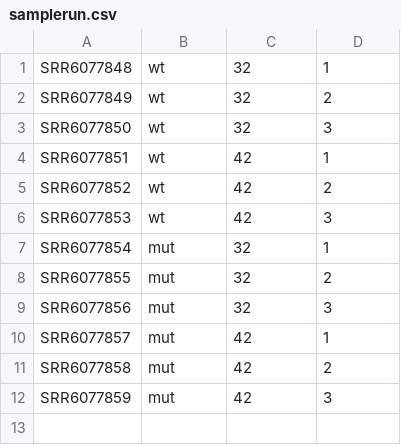
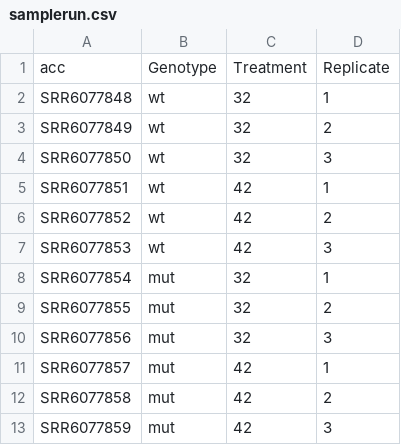
Before and after one commit to biodataprog/group-project-melissa-sharon-terrance-team, a CSV file: samplerun.csv, drawn as a sheet; the diff names each change by its address in the sheet, - before the commit and + after, or states it on an @@ line.

```diff
--- a/samplerun.csv
+++ b/samplerun.csv
+row 1: acc | Genotype | Treatment | Replicate
```
Also changed, not shown: 1 other file.
